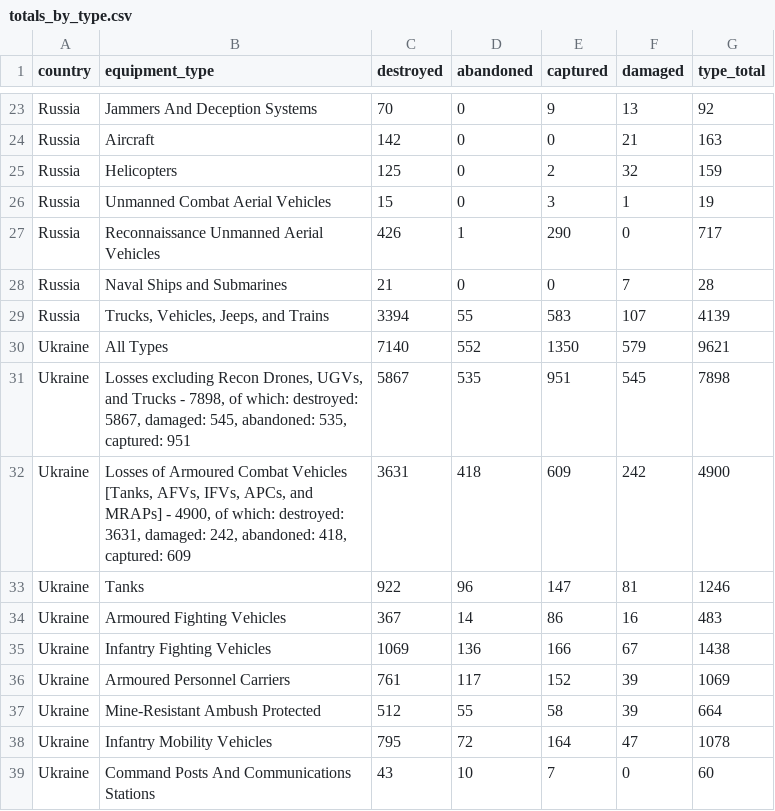
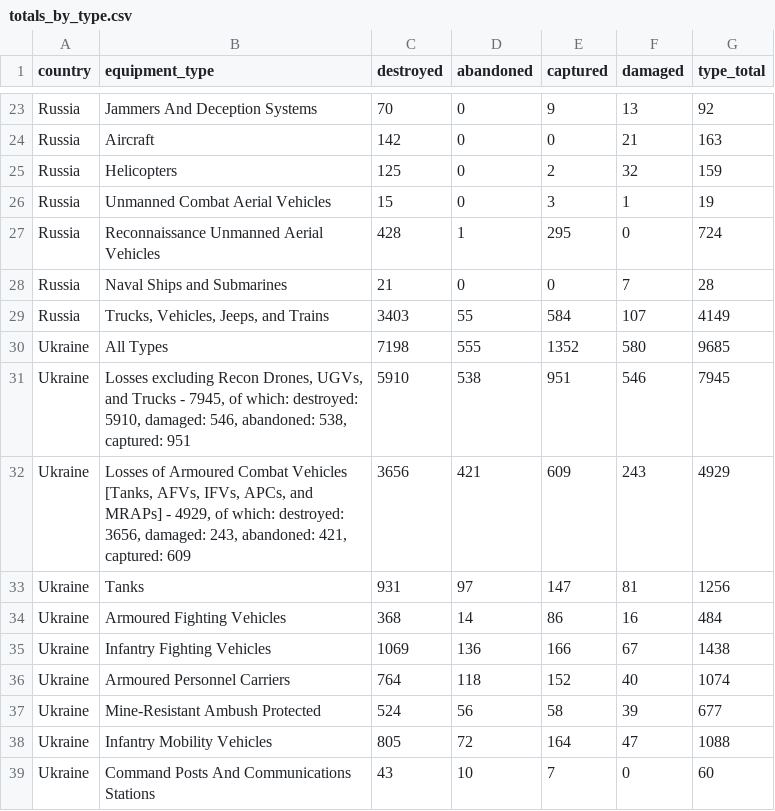
Before and after one commit to KuleRucket/scrape_oryx, a CSV file: outputfiles/totals_by_type.csv, drawn as a sheet; only a part is shown, gaps mark what is left out; the diff covers the shown part only.

```diff
--- a/outputfiles/totals_by_type.csv
+++ b/outputfiles/totals_by_type.csv
@@ -26,14 +26,14 @@ Russia,Helicopters,125,0,2,32,159
 Russia,Unmanned Combat Aerial Vehicles,15,0,3,1,19
-Russia,Reconnaissance Unmanned Aerial Vehicles,426,1,290,0,717
+Russia,Reconnaissance Unmanned Aerial Vehicles,428,1,295,0,724
 Russia,Naval Ships and Submarines,21,0,0,7,28
-Russia,"Trucks, Vehicles, Jeeps, and Trains",3394,55,583,107,4139
-Ukraine,All Types,7140,552,1350,579,9621
-Ukraine,"Losses excluding Recon Drones, UGVs, and Trucks - 7898, of which: destroyed: 5867, damaged: 545, abandoned: 535, captured: 951",5867,535,951,545,7898
-Ukraine,"Losses of Armoured Combat Vehicles [Tanks, AFVs, IFVs, APCs, and MRAPs] - 4900, of which: destroyed: 3631, damaged: 242, abandoned: 418, captured: 609",3631,418,609,242,4900
-Ukraine,Tanks,922,96,147,81,1246
-Ukraine,Armoured Fighting Vehicles,367,14,86,16,483
+Russia,"Trucks, Vehicles, Jeeps, and Trains",3403,55,584,107,4149
+Ukraine,All Types,7198,555,1352,580,9685
+Ukraine,"Losses excluding Recon Drones, UGVs, and Trucks - 7945, of which: destroyed: 5910, damaged: 546, abandoned: 538, captured: 951",5910,538,951,546,7945
+Ukraine,"Losses of Armoured Combat Vehicles [Tanks, AFVs, IFVs, APCs, and MRAPs] - 4929, of which: destroyed: 3656, damaged: 243, abandoned: 421, captured: 609",3656,421,609,243,4929
+Ukraine,Tanks,931,97,147,81,1256
+Ukraine,Armoured Fighting Vehicles,368,14,86,16,484
 Ukraine,Infantry Fighting Vehicles,1069,136,166,67,1438
-Ukraine,Armoured Personnel Carriers,761,117,152,39,1069
-Ukraine,Mine-Resistant Ambush Protected,512,55,58,39,664
-Ukraine,Infantry Mobility Vehicles,795,72,164,47,1078
+Ukraine,Armoured Personnel Carriers,764,118,152,40,1074
+Ukraine,Mine-Resistant Ambush Protected,524,56,58,39,677
+Ukraine,Infantry Mobility Vehicles,805,72,164,47,1088
 Ukraine,Command Posts And Communications Stations,43,10,7,0,60
```
Also changed, not shown: 41 edited cells elsewhere in this file, inputfiles/daily_count_baseline.csv, outputfiles/daily_count.csv, 3 other files.
